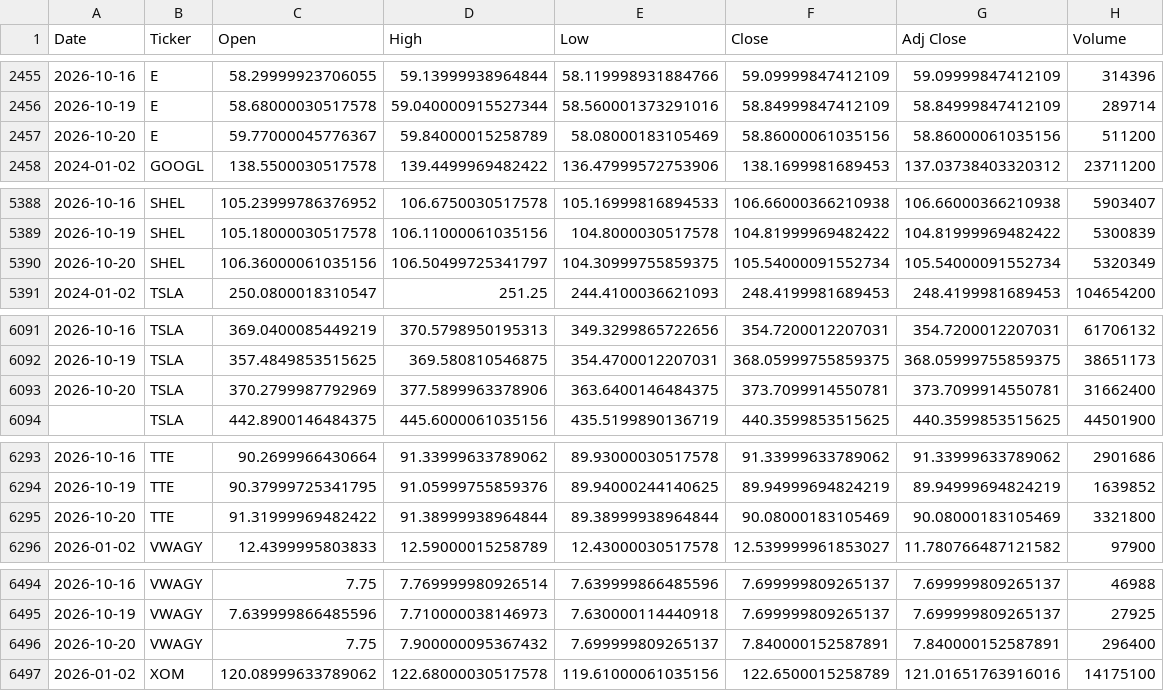
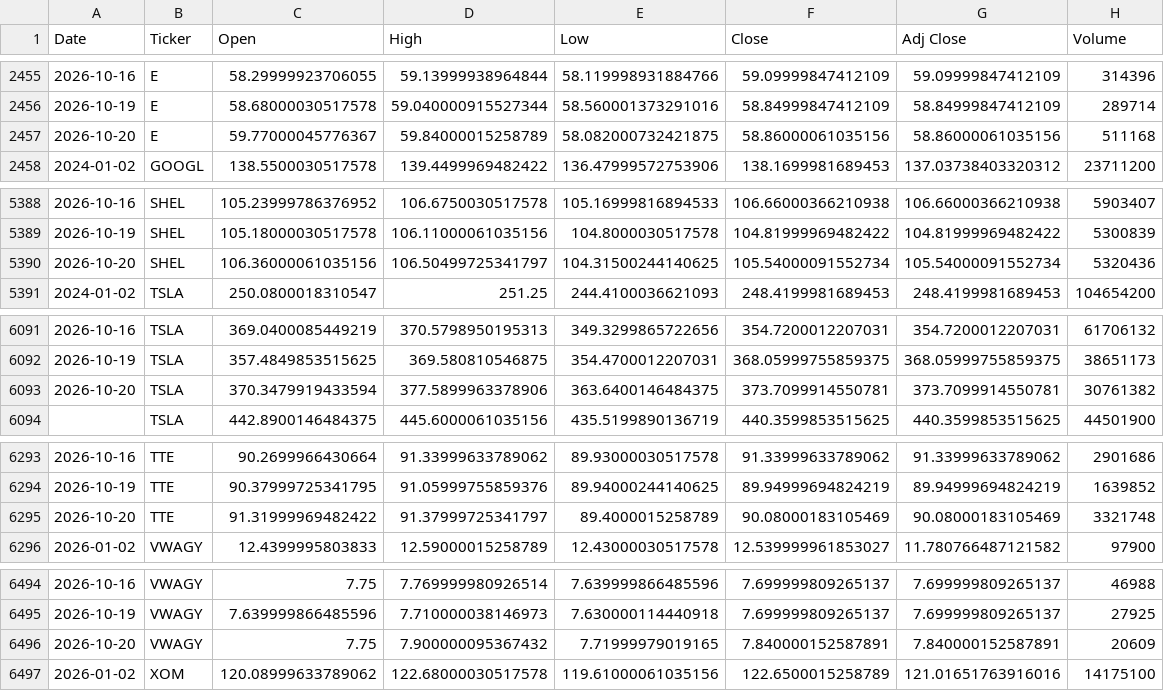
Before and after one commit to icengel91/WebMiningProject, a CSV file: data/raw/prices/prices.csv, drawn as a sheet; only a part is shown, gaps mark what is left out; the diff covers the shown part only.

```diff
--- a/data/raw/prices/prices.csv
+++ b/data/raw/prices/prices.csv
@@ -2456,3 +2456,3 @@ Date,Ticker,Open,High,Low,Close,Adj Close,Volume
 2026-10-19,E,58.68000030517578,59.040000915527344,58.560001373291016,58.84999847412109,58.84999847412109,289714
-2026-10-20,E,59.77000045776367,59.84000015258789,58.08000183105469,58.86000061035156,58.86000061035156,511200
+2026-10-20,E,59.77000045776367,59.84000015258789,58.082000732421875,58.86000061035156,58.86000061035156,511168
 2024-01-02,GOOGL,138.5500030517578,139.4499969482422,136.47999572753906,138.1699981689453,137.03738403320312,23711200
@@ -5389,3 +5389,3 @@ Date,Ticker,Open,High,Low,Close,Adj Close,Volume
 2026-10-19,SHEL,105.18000030517578,106.11000061035156,104.8000030517578,104.81999969482422,104.81999969482422,5300839
-2026-10-20,SHEL,106.36000061035156,106.50499725341797,104.30999755859375,105.54000091552734,105.54000091552734,5320349
+2026-10-20,SHEL,106.36000061035156,106.50499725341797,104.31500244140625,105.54000091552734,105.54000091552734,5320436
 2024-01-02,TSLA,250.0800018310547,251.25,244.4100036621093,248.4199981689453,248.4199981689453,104654200
@@ -6092,3 +6092,3 @@ Date,Ticker,Open,High,Low,Close,Adj Close,Volume
 2026-10-19,TSLA,357.4849853515625,369.580810546875,354.4700012207031,368.05999755859375,368.05999755859375,38651173
-2026-10-20,TSLA,370.2799987792969,377.5899963378906,363.6400146484375,373.7099914550781,373.7099914550781,31662400
+2026-10-20,TSLA,370.3479919433594,377.5899963378906,363.6400146484375,373.7099914550781,373.7099914550781,30761382
 ,TSLA,442.8900146484375,445.6000061035156,435.5199890136719,440.3599853515625,440.3599853515625,44501900
@@ -6294,3 +6294,3 @@ Date,Ticker,Open,High,Low,Close,Adj Close,Volume
 2026-10-19,TTE,90.37999725341795,91.05999755859376,89.94000244140625,89.94999694824219,89.94999694824219,1639852
-2026-10-20,TTE,91.31999969482422,91.38999938964844,89.38999938964844,90.08000183105469,90.08000183105469,3321800
+2026-10-20,TTE,91.31999969482422,91.37999725341797,89.4000015258789,90.08000183105469,90.08000183105469,3321748
 2026-01-02,VWAGY,12.4399995803833,12.59000015258789,12.43000030517578,12.539999961853027,11.780766487121582,97900
@@ -6495,3 +6495,3 @@ Date,Ticker,Open,High,Low,Close,Adj Close,Volume
 2026-10-19,VWAGY,7.639999866485596,7.710000038146973,7.630000114440918,7.699999809265137,7.699999809265137,27925
-2026-10-20,VWAGY,7.75,7.900000095367432,7.699999809265137,7.840000152587891,7.840000152587891,296400
+2026-10-20,VWAGY,7.75,7.900000095367432,7.71999979019165,7.840000152587891,7.840000152587891,20609
 2026-01-02,XOM,120.08999633789062,122.68000030517578,119.61000061035156,122.6500015258789,121.01651763916016,14175100
```
Also changed, not shown: 4 edited cells elsewhere in this file, 1 other file.
